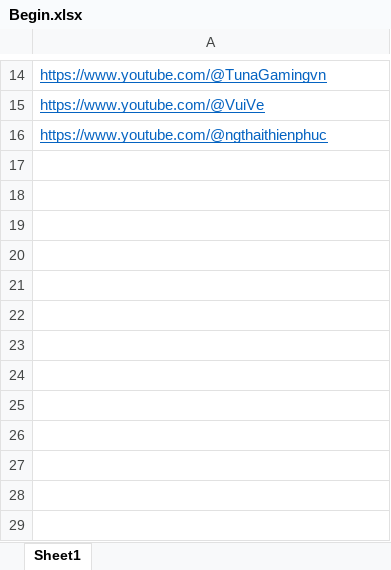
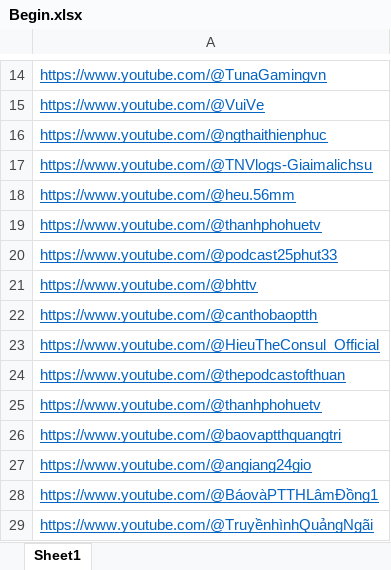
Before and after one commit to dinhtuan27022004/TTS_DATA, an Excel workbook: Craw_data/Begin.xlsx, sheet Sheet1, drawn as a sheet; only a part is shown, gaps mark what is left out; values as stored, in another font and other column widths than the file's, no borders; the diff names each change by its address in the sheet, - before the commit and + after, or states it on an @@ line.

```diff
--- a/Craw_data/Begin.xlsx (sheet Sheet1)
+++ b/Craw_data/Begin.xlsx (sheet Sheet1)
+row 17: https://www.youtube.com/@TNVlogs-Giaimalichsu
+row 18: https://www.youtube.com/@heu.56mm
+row 19: https://www.youtube.com/@thanhphohuetv
+row 20: https://www.youtube.com/@podcast25phut33
+row 21: https://www.youtube.com/@bhttv
+row 22: https://www.youtube.com/@canthobaoptth
+row 23: https://www.youtube.com/@HieuTheConsul_Official
+row 24: https://www.youtube.com/@thepodcastofthuan
+row 25: https://www.youtube.com/@thanhphohuetv
+row 26: https://www.youtube.com/@baovaptthquangtri
+row 27: https://www.youtube.com/@angiang24gio
+row 28: https://www.youtube.com/@BáovàPTTHLâmĐồng1
+row 29: https://www.youtube.com/@TruyềnhìnhQuảngNgãi
```
Also changed, not shown: 13 other files.
